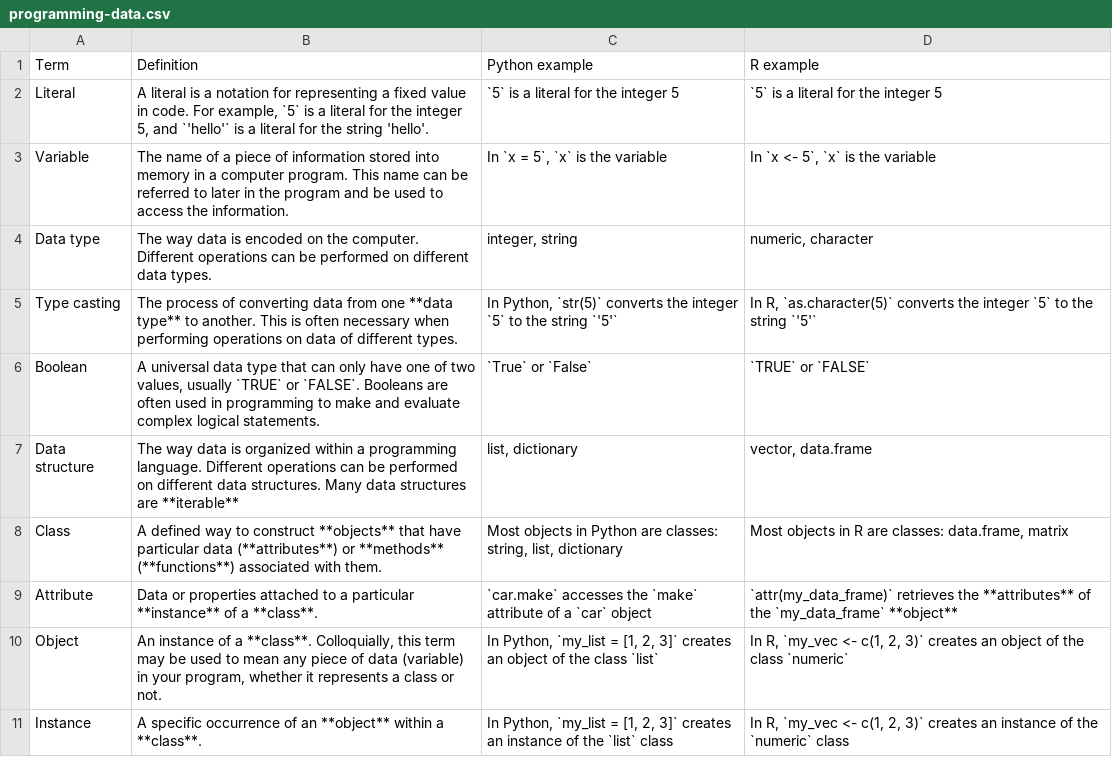
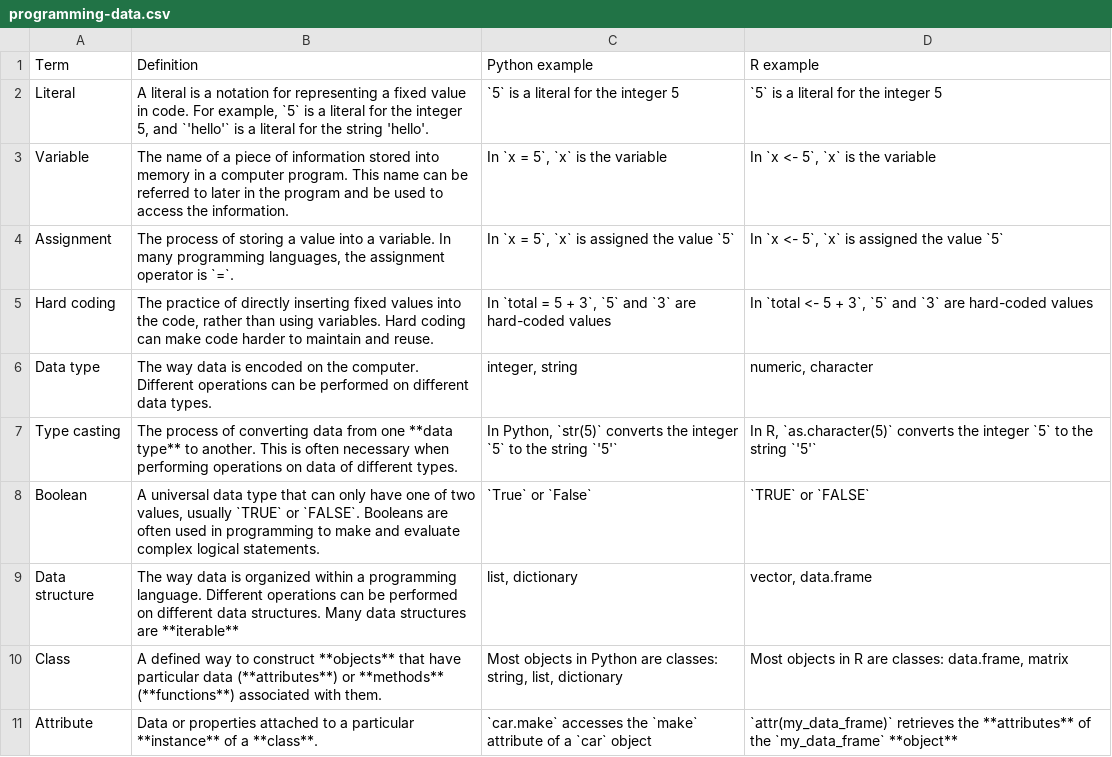
Before and after one commit to harvardinformatics/informatics-website, a CSV file: data/tables/programming-data.csv, drawn as a sheet; only a part is shown; the shorter side is filled out with more unchanged rows.

Commit message:
added a few more terms

```diff
--- a/data/tables/programming-data.csv
+++ b/data/tables/programming-data.csv
@@ -3,2 +3,4 @@ Literal,"A literal is a notation for representing a fixed value in code. For exa
 Variable,"The name of a piece of information stored into memory in a computer program. This name can be referred to later in the program and be used to access the information.","In `x = 5`, `x` is the variable","In `x <- 5`, `x` is the variable"
+Assignment,"The process of storing a value into a variable. In many programming languages, the assignment operator is `=`.","In `x = 5`, `x` is assigned the value `5`","In `x <- 5`, `x` is assigned the value `5`"
+Hard coding,"The practice of directly inserting fixed values into the code, rather than using variables. Hard coding can make code harder to maintain and reuse.","In `total = 5 + 3`, `5` and `3` are hard-coded values","In `total <- 5 + 3`, `5` and `3` are hard-coded values"
 Data type,"The way data is encoded on the computer. Different operations can be performed on different data types.","integer, string","numeric, character"
```
